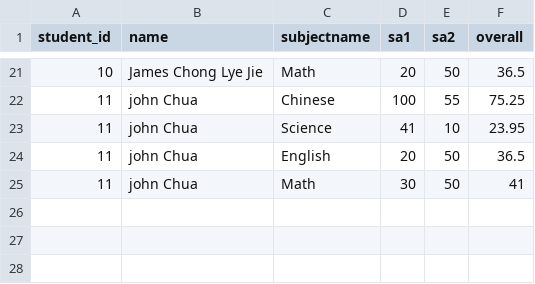
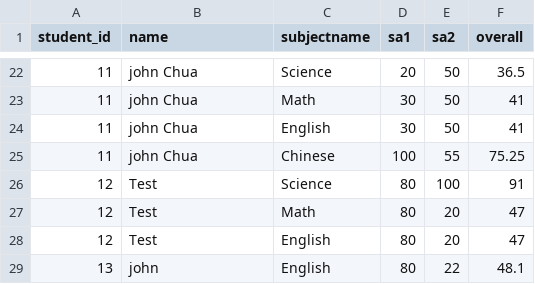
Before and after one commit to kenneththesheep/project2_schoolResultManagement, a CSV file: public/csv/class_result.csv, drawn as a sheet; only a part is shown, gaps mark what is left out; the diff covers the shown part only.

```diff
--- a/public/csv/class_result.csv
+++ b/public/csv/class_result.csv
@@ -21,5 +22,8 @@
-10,"James Chong Lye Jie","Math","20","50","36.5"
+11,"john Chua","Science","20","50","36.5"
+11,"john Chua","Math","30","50","41"
+11,"john Chua","English","30","50","41"
 11,"john Chua","Chinese","100","55","75.25"
-11,"john Chua","Science","41","10","23.95"
-11,"john Chua","English","20","50","36.5"
-11,"john Chua","Math","30","50","41"
+12,"Test","Science","80","100","91"
+12,"Test","Math","80","20","47"
+12,"Test","English","80","20","47"
+13,"john","English","80","22","48.1"
```
Also changed, not shown: 9 added rows, 8 removed rows, 3 moved rows and 8 edited cells elsewhere in this file, 3 other files.
